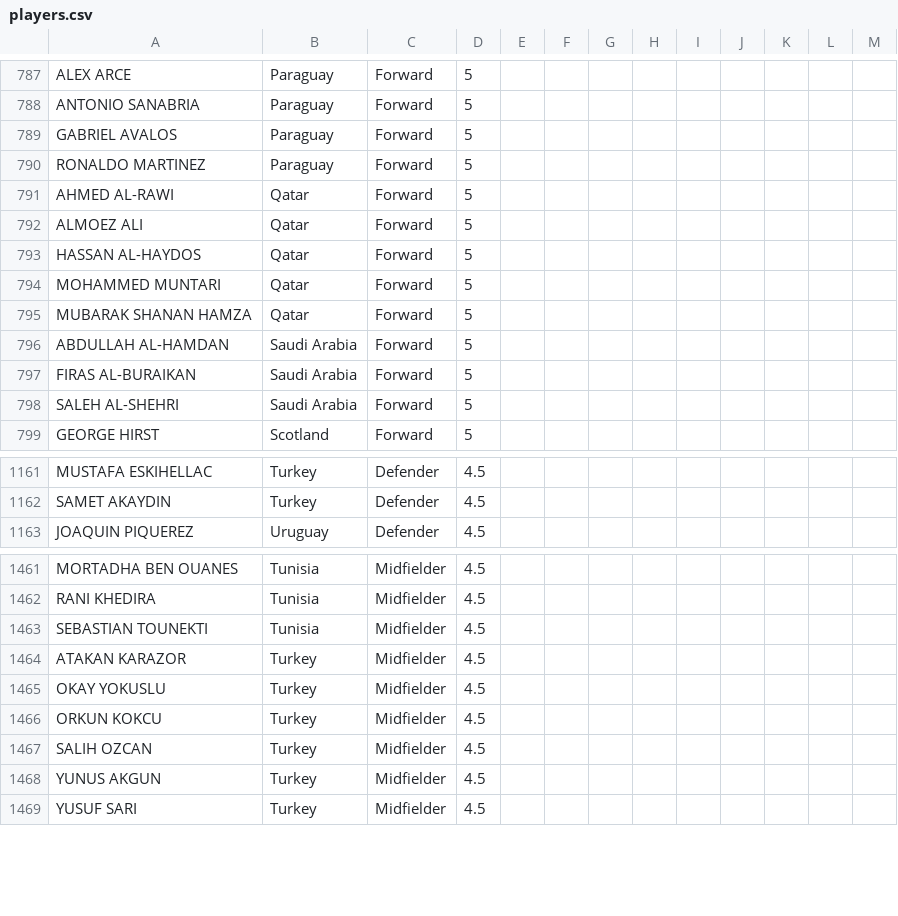
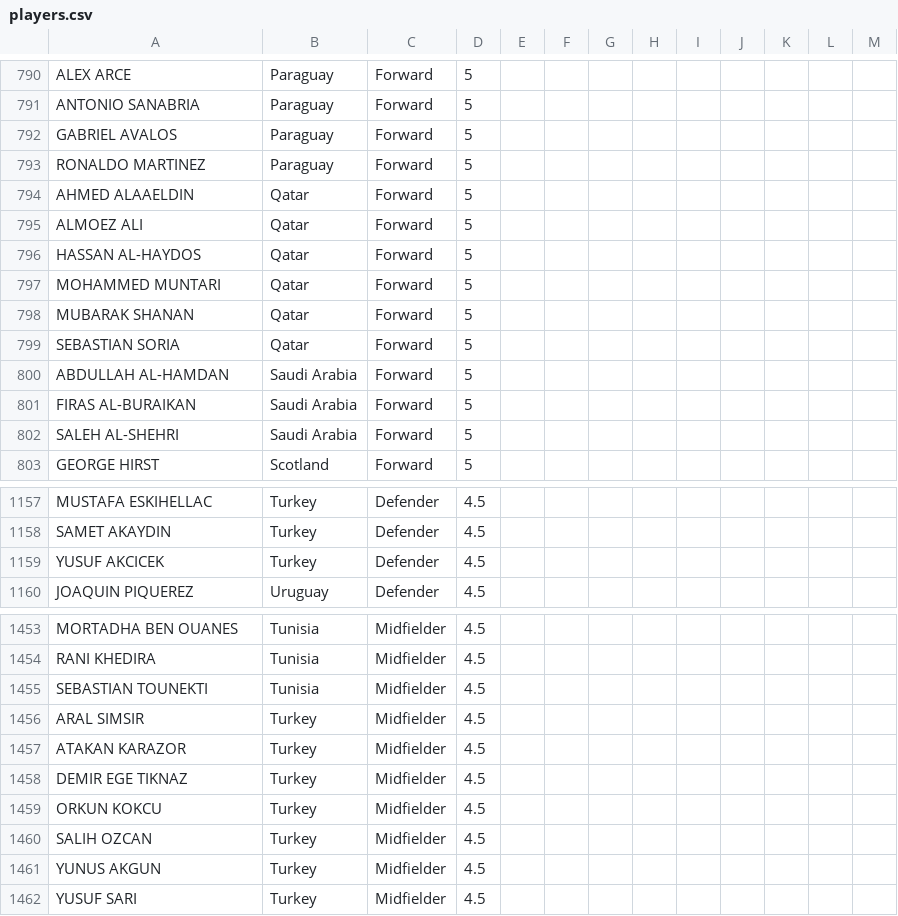
Before and after one commit to jmrbarratt/world-cup-2026-fantasy-football, a CSV file: data/players.csv, drawn as a sheet; only a part is shown, gaps mark what is left out; the diff covers the shown part only.

```diff
--- a/data/players.csv
+++ b/data/players.csv
@@ -790,3 +793,3 @@ GABRIEL AVALOS,Paraguay,Forward,5,,,,,,,,,
 RONALDO MARTINEZ,Paraguay,Forward,5,,,,,,,,,
-AHMED AL-RAWI,Qatar,Forward,5,,,,,,,,,
+AHMED ALAAELDIN,Qatar,Forward,5,,,,,,,,,
 ALMOEZ ALI,Qatar,Forward,5,,,,,,,,,
@@ -794,3 +797,4 @@ HASSAN AL-HAYDOS,Qatar,Forward,5,,,,,,,,,
 MOHAMMED MUNTARI,Qatar,Forward,5,,,,,,,,,
-MUBARAK SHANAN HAMZA,Qatar,Forward,5,,,,,,,,,
+MUBARAK SHANAN,Qatar,Forward,5,,,,,,,,,
+SEBASTIAN SORIA,Qatar,Forward,5,,,,,,,,,
 ABDULLAH AL-HAMDAN,Saudi Arabia,Forward,5,,,,,,,,,
@@ -1162,2 +1158,3 @@ MUSTAFA ESKIHELLAC,Turkey,Defender,4.5,,,,,,,,,
 SAMET AKAYDIN,Turkey,Defender,4.5,,,,,,,,,
+YUSUF AKCICEK,Turkey,Defender,4.5,,,,,,,,,
 JOAQUIN PIQUEREZ,Uruguay,Defender,4.5,,,,,,,,,
@@ -1463,4 +1455,5 @@ RANI KHEDIRA,Tunisia,Midfielder,4.5,,,,,,,,,
 SEBASTIAN TOUNEKTI,Tunisia,Midfielder,4.5,,,,,,,,,
+ARAL SIMSIR,Turkey,Midfielder,4.5,,,,,,,,,
 ATAKAN KARAZOR,Turkey,Midfielder,4.5,,,,,,,,,
-OKAY YOKUSLU,Turkey,Midfielder,4.5,,,,,,,,,
+DEMIR EGE TIKNAZ,Turkey,Midfielder,4.5,,,,,,,,,
 ORKUN KOKCU,Turkey,Midfielder,4.5,,,,,,,,,
```
Also changed, not shown: 5 added rows, 15 removed rows and 4 edited cells elsewhere in this file.
